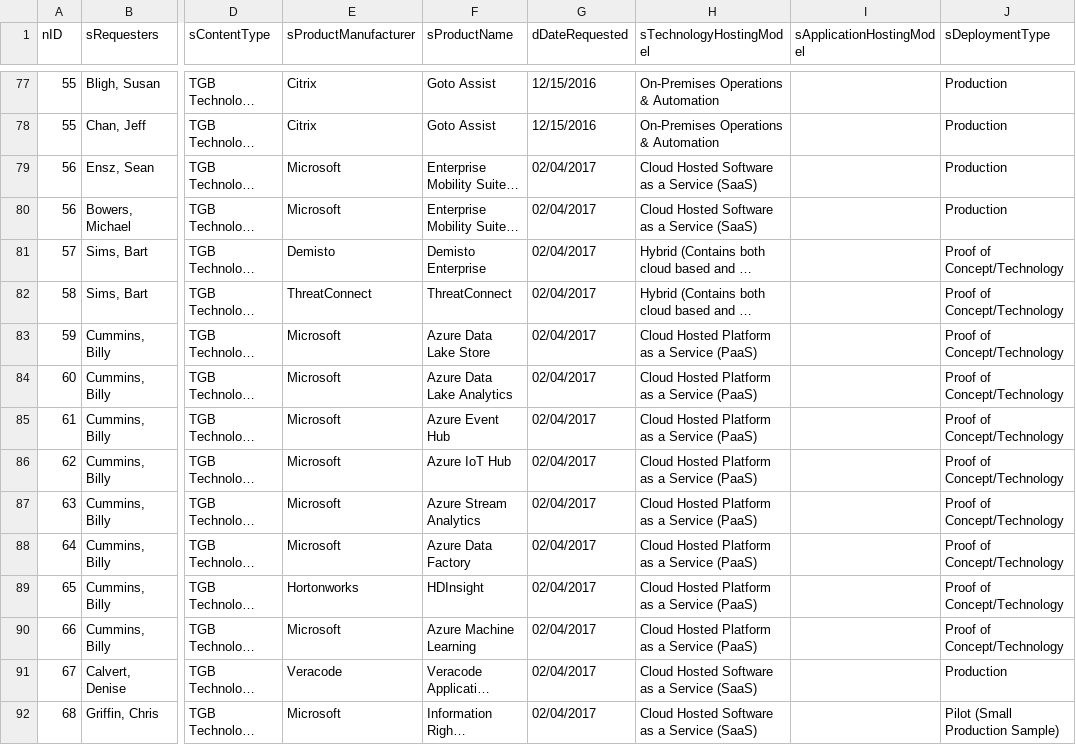
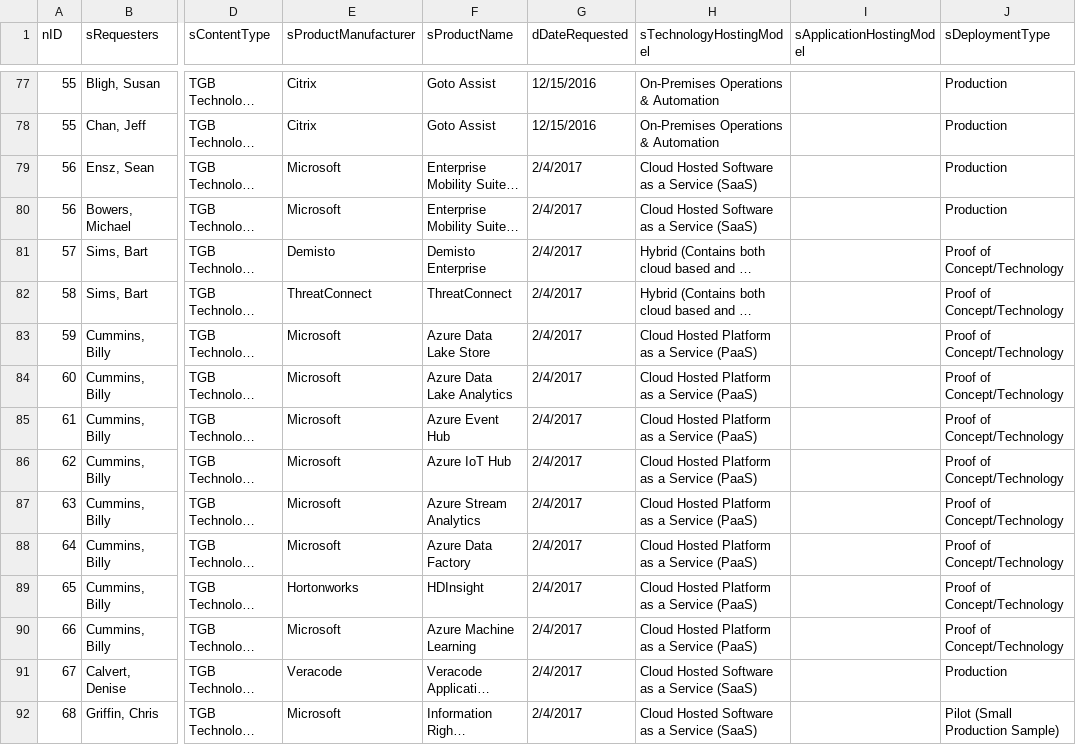
Before and after one commit to washicjr/apps, a CSV file: exports/csv/userInfo.csv, drawn as a sheet; only a part is shown, gaps mark what is left out; long unchanged cells end in …; the diff covers the shown part only; the diff names each change by its address in the sheet, - before the commit and + after, or states it on an @@ line.

```diff
--- a/exports/csv/userInfo.csv
+++ b/exports/csv/userInfo.csv
-G79:G92 (dDateRequested): 02/04/2017
+G79:G92 (dDateRequested): 2/4/2017
```
Also changed, not shown: 115 edited cells elsewhere in this file, exports/csv/consolidated.csv, exports/csv/requests.csv, 6 other files.
